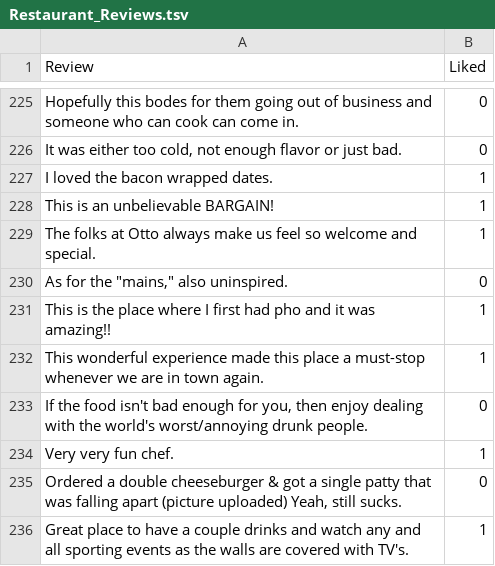
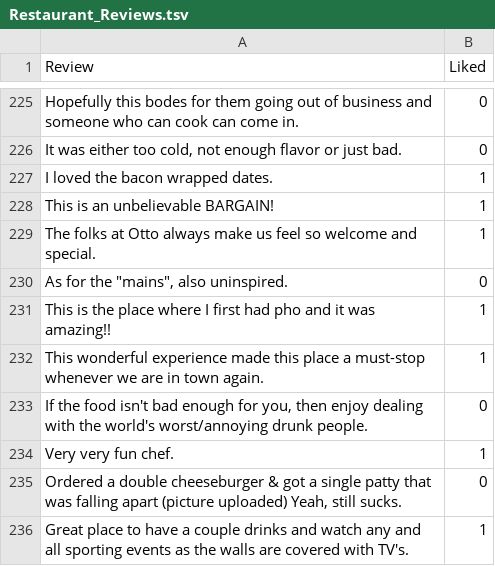
Before and after one commit to supriyachilwante/Sentiment_Analysis_of_Restaurant_Reviews, a TSV file: Restaurant_Reviews.tsv, drawn as a sheet; only a part is shown, gaps mark what is left out.

Commit message:
Update Restaurant_Reviews.tsv

```diff
--- a/Restaurant_Reviews.tsv
+++ b/Restaurant_Reviews.tsv
@@ -229,3 +229,3 @@ This is an unbelievable BARGAIN!	1
 The folks at Otto always make us feel so welcome and special.	1
-As for the "mains," also uninspired.	0
+As for the "mains", also uninspired.	0
 This is the place where I first had pho and it was amazing!!	1
```
